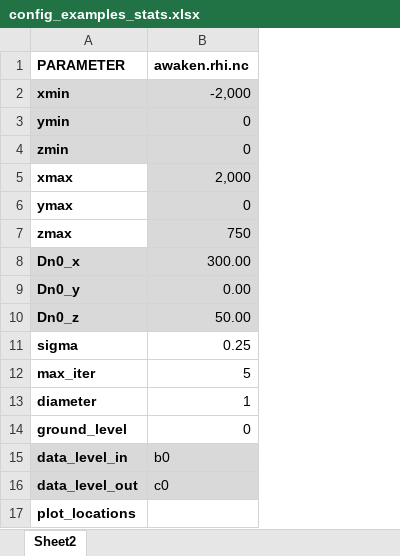
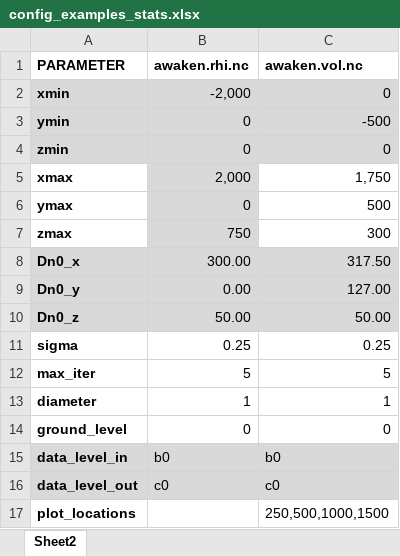
Before and after one commit to StefanoWind/FIEXTA, an Excel workbook: config/config_examples_stats.xlsx, sheet Sheet2, drawn as a sheet; values as stored, in another font and other column widths than the file's, no borders; the diff names each change by its address in the sheet, - before the commit and + after, or states it on an @@ line.

Commit message:
updated configs

```diff
--- a/config/config_examples_stats.xlsx (sheet Sheet2)
+++ b/config/config_examples_stats.xlsx (sheet Sheet2)
+column C (awaken.vol.nc), rows 2-17: 0 | -500 | 0 | 1,750 | 500 | 300 | 317.50 | 127.00 | 50.00 | 0.25 | 5 | 1 | 0 | b0 | c0 | 250,500,1000,1500
```
Also changed, not shown: config/config_examples_stand.xlsx.
